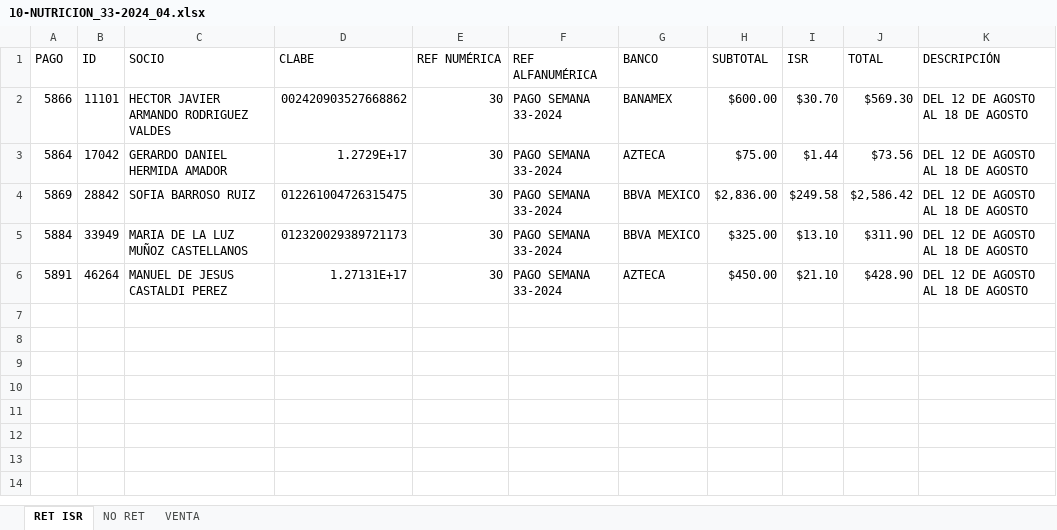
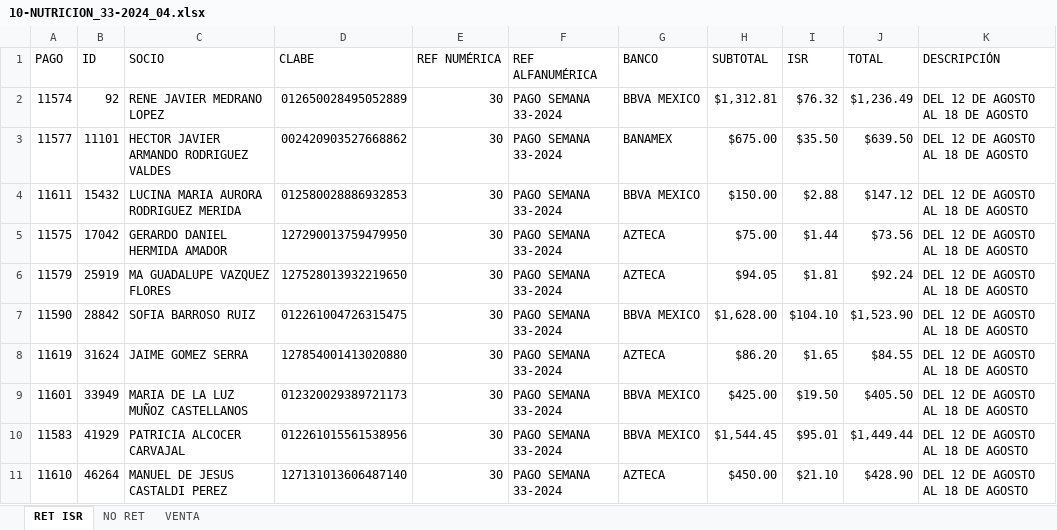
Before and after one commit to BeneleitX/Oficina-virtual-3.0, an Excel workbook: public_html/assets/archivo/corte/10-NUTRICION/10-NUTRICION_33-2024_04.xlsx, sheet RET ISR, drawn as a sheet; values as stored, in another font and other column widths than the file's, no cell formats; addresses are those after the commit; the diff names each change by its address in the sheet, - before the commit and + after, or states it on an @@ line.

```diff
--- a/public_html/assets/archivo/corte/10-NUTRICION/10-NUTRICION_33-2024_04.xlsx (sheet RET ISR)
+++ b/public_html/assets/archivo/corte/10-NUTRICION/10-NUTRICION_33-2024_04.xlsx (sheet RET ISR)
+row 2: 11574 | 92 | RENE JAVIER MEDRANO LOPEZ | 012650028495052889 | 30 | PAGO SEMANA 33-2024 | BBVA MEXICO | $1,312.81 | $76.32 | $1,236.49 | DEL 12 DE AGOSTO AL 18 DE AGOSTO
-A3 (PAGO): 5866
+A3 (PAGO): 11577
-H3 (SUBTOTAL): $600.00
+H3 (SUBTOTAL): $675.00
-I3 (ISR): $30.70
+I3 (ISR): $35.50
-J3 (TOTAL): $569.30
+J3 (TOTAL): $639.50
+row 4: 11611 | 15432 | LUCINA MARIA AURORA RODRIGUEZ MERIDA | 012580028886932853 | 30 | PAGO SEMANA 33-2024 | BBVA MEXICO | $150.00 | $2.88 | $147.12 | DEL 12 DE AGOSTO AL 18 DE AGOSTO
-A5 (PAGO): 5864
+A5 (PAGO): 11575
-D5 (CLABE): 1.2729E+17
+D5 (CLABE): 127290013759479950
+row 6: 11579 | 25919 | MA GUADALUPE VAZQUEZ FLORES | 127528013932219650 | 30 | PAGO SEMANA 33-2024 | AZTECA | $94.05 | $1.81 | $92.24 | DEL 12 DE AGOSTO AL 18 DE AGOSTO
-A7 (PAGO): 5869
+A7 (PAGO): 11590
-H7 (SUBTOTAL): $2,836.00
+H7 (SUBTOTAL): $1,628.00
-I7 (ISR): $249.58
+I7 (ISR): $104.10
-J7 (TOTAL): $2,586.42
+J7 (TOTAL): $1,523.90
+row 8: 11619 | 31624 | JAIME GOMEZ SERRA | 127854001413020880 | 30 | PAGO SEMANA 33-2024 | AZTECA | $86.20 | $1.65 | $84.55 | DEL 12 DE AGOSTO AL 18 DE AGOSTO
-A9 (PAGO): 5884
+A9 (PAGO): 11601
-H9 (SUBTOTAL): $325.00
+H9 (SUBTOTAL): $425.00
-I9 (ISR): $13.10
+I9 (ISR): $19.50
-J9 (TOTAL): $311.90
+J9 (TOTAL): $405.50
+row 10: 11583 | 41929 | PATRICIA ALCOCER CARVAJAL | 012261015561538956 | 30 | PAGO SEMANA 33-2024 | BBVA MEXICO | $1,544.45 | $95.01 | $1,449.44 | DEL 12 DE AGOSTO AL 18 DE AGOSTO
-A11 (PAGO): 5891
+A11 (PAGO): 11610
-D11 (CLABE): 1.27131E+17
+D11 (CLABE): 127131013606487140
```
Also changed, not shown: sheet NO RET, sheet VENTA, cell formats, public_html/assets/archivo/corte/10-NUTRICION/10-NUTRICION_33-2024_01.xlsx, public_html/assets/archivo/corte/10-NUTRICION/10-NUTRICION_33-2024_02.xlsx, 13 other files.
